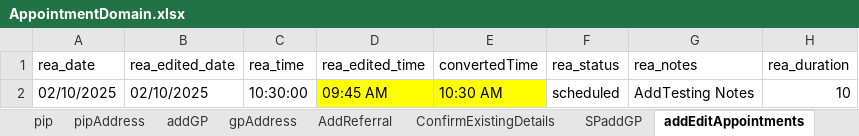
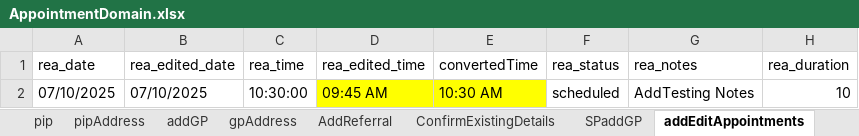
Before and after one commit to manojvyavahare27/DemoServerCellma4ClinicalAuto-, an Excel workbook: ExcelFiles/AppointmentDomain.xlsx, sheet addEditAppointments, drawn as a sheet; only a part is shown; values as stored, in another font and other column widths than the file's, no borders; the diff names each change by its address in the sheet, - before the commit and + after, or states it on an @@ line.

```diff
--- a/ExcelFiles/AppointmentDomain.xlsx (sheet addEditAppointments)
+++ b/ExcelFiles/AppointmentDomain.xlsx (sheet addEditAppointments)
-A2 (rea_date): 02/10/2025
+A2 (rea_date): 07/10/2025
-B2 (rea_edited_date): 02/10/2025
+B2 (rea_edited_date): 07/10/2025
```
Also changed, not shown: sheet patientIdentifier, sheet rescheduleAppointments, sheet addPatient, sheet appRoomRemoved, sheet bookNewAppointments, sheet CancelBookAppointment, 3 more sheets, ExcelFiles/PatientDomain.xlsx, ExcelFiles/PharmacyDomain.xlsx, 2 other files.
